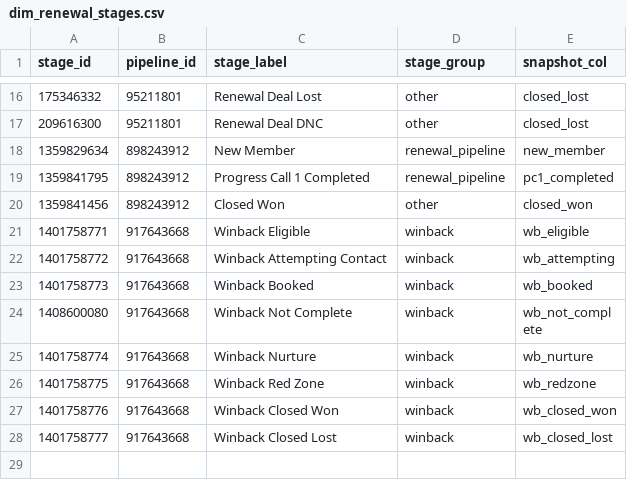
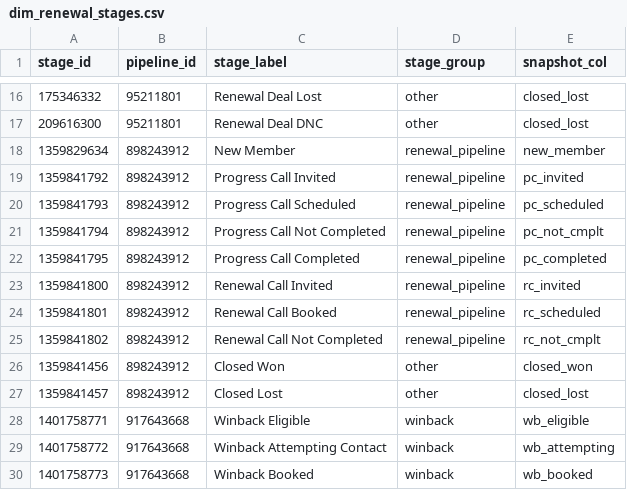
Before and after one commit to decendwaraka/renewal-closer-dbt, a CSV file: seeds/dim_renewal_stages.csv, drawn as a sheet; only a part is shown, gaps mark what is left out; the shorter side is filled out with more unchanged rows.

Commit message:
Seed the missing stage mappings for the new Renewal Pipeline
Closes OPEN_ISSUES #19. Pipeline 898243912 was only seeded with 3
stages (New Member, PC1 Completed, Closed Won), so most of its deals
never registered in the Pipeline Snapshot. Verified live against
HubSpot: the pipeline actually only has 10 stages total (no Due,
Nurture, or Red Zone steps like the old pipeline), now all seeded.
Also merges the old pc1_completed stage into pc_completed.

```diff
--- a/seeds/dim_renewal_stages.csv
+++ b/seeds/dim_renewal_stages.csv
@@ -18,4 +18,11 @@ stage_id,pipeline_id,stage_label,stage_group,snapshot_col
 1359829634,898243912,New Member,renewal_pipeline,new_member
-1359841795,898243912,Progress Call 1 Completed,renewal_pipeline,pc1_completed
+1359841792,898243912,Progress Call Invited,renewal_pipeline,pc_invited
+1359841793,898243912,Progress Call Scheduled,renewal_pipeline,pc_scheduled
+1359841794,898243912,Progress Call Not Completed,renewal_pipeline,pc_not_cmplt
+1359841795,898243912,Progress Call Completed,renewal_pipeline,pc_completed
+1359841800,898243912,Renewal Call Invited,renewal_pipeline,rc_invited
+1359841801,898243912,Renewal Call Booked,renewal_pipeline,rc_scheduled
+1359841802,898243912,Renewal Call Not Completed,renewal_pipeline,rc_not_cmplt
 1359841456,898243912,Closed Won,other,closed_won
+1359841457,898243912,Closed Lost,other,closed_lost
 1401758771,917643668,Winback Eligible,winback,wb_eligible
```
